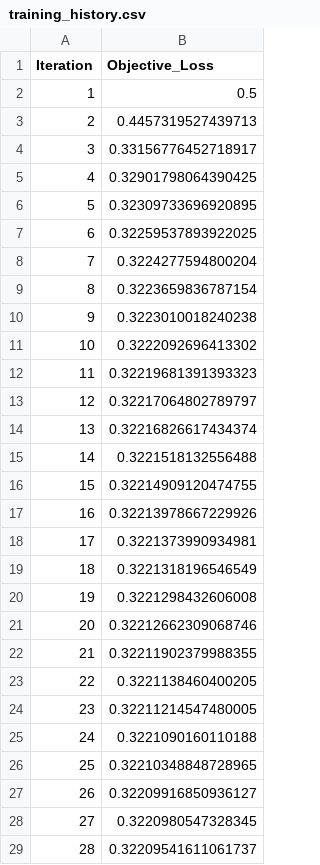
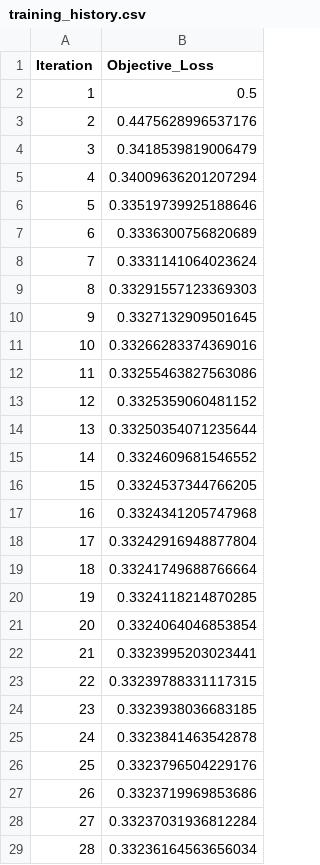
Before and after one commit to MariaGoico/Final-Project-LSDA, a CSV file: saved_models/LinearRegression_Baseline/training_history.csv, drawn as a sheet; only a part is shown; the diff covers the shown part only.

```diff
--- a/saved_models/LinearRegression_Baseline/training_history.csv
+++ b/saved_models/LinearRegression_Baseline/training_history.csv
@@ -2,28 +2,28 @@ Iteration,Objective_Loss
 1,0.5
-2,0.4457319527439713
-3,0.33156776452718917
-4,0.32901798064390425
-5,0.32309733696920895
-6,0.32259537893922025
-7,0.3224277594800204
-8,0.3223659836787154
-9,0.3223010018240238
-10,0.3222092696413302
-11,0.32219681391393323
-12,0.32217064802789797
-13,0.32216826617434374
-14,0.3221518132556488
-15,0.32214909120474755
-16,0.32213978667229926
-17,0.3221373990934981
-18,0.3221318196546549
-19,0.3221298432606008
-20,0.32212662309068746
-21,0.32211902379988355
-22,0.3221138460400205
-23,0.32211214547480005
-24,0.3221090160110188
-25,0.32210348848728965
-26,0.32209916850936127
-27,0.3220980547328345
-28,0.32209541611061737
+2,0.4475628996537176
+3,0.3418539819006479
+4,0.34009636201207294
+5,0.33519739925188646
+6,0.3336300756820689
+7,0.3331141064023624
+8,0.33291557123369303
+9,0.3327132909501645
+10,0.33266283374369016
+11,0.33255463827563086
+12,0.3325359060481152
+13,0.33250354071235644
+14,0.3324609681546552
+15,0.3324537344766205
+16,0.3324341205747968
+17,0.33242916948877804
+18,0.33241749688766664
+19,0.3324118214870285
+20,0.3324064046853854
+21,0.3323995203023441
+22,0.33239788331117315
+23,0.3323938036683185
+24,0.3323841463542878
+25,0.3323796504229176
+26,0.3323719969853686
+27,0.33237031936812284
+28,0.33236164563656034
```
Also changed, not shown: 23 edited cells elsewhere in this file, model_comparison.csv, 17 other files.
